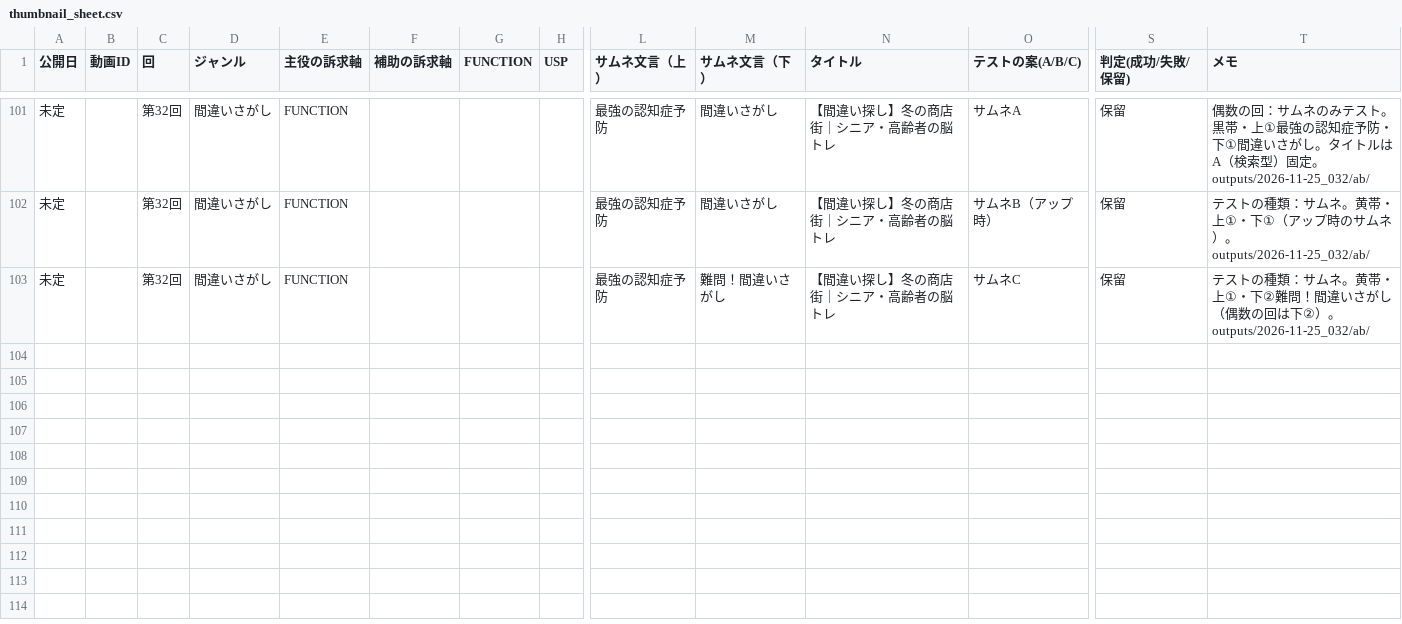
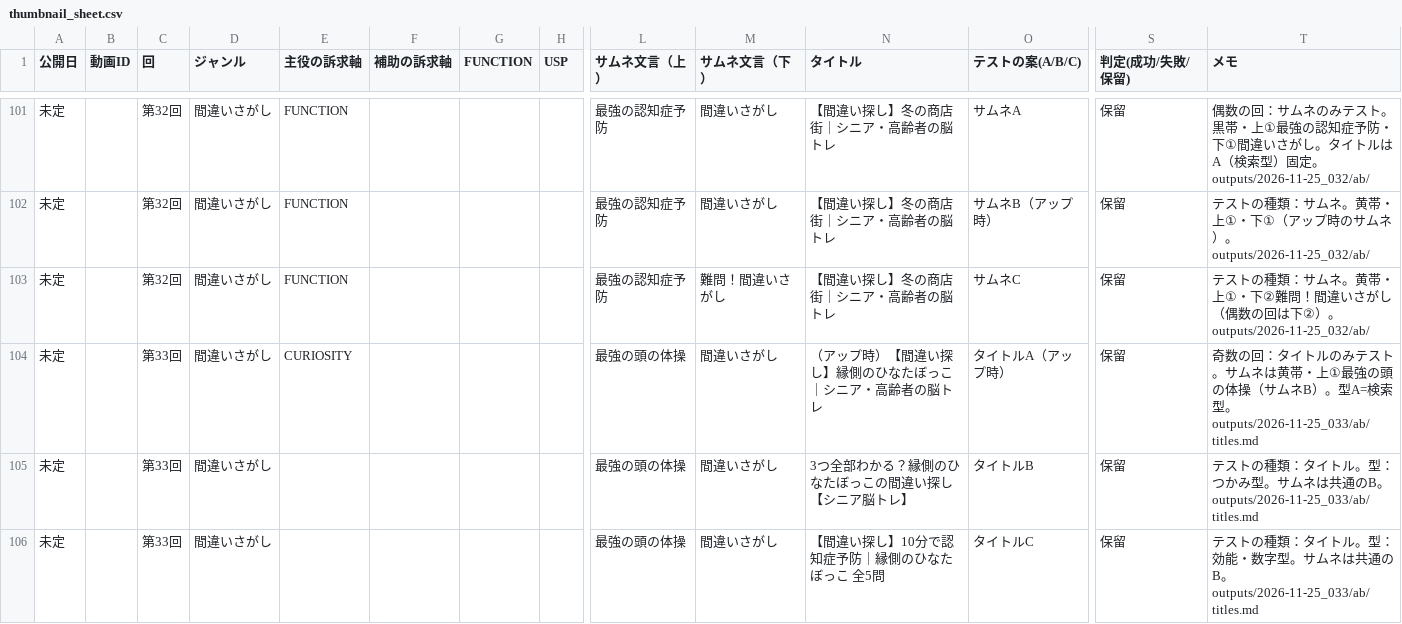
Before and after one commit to koyomi-noutore/koyomi-company, a CSV file: departments/analytics/thumbnail_sheet.csv, drawn as a sheet; only a part is shown, gaps mark what is left out; rows hold the shown columns only; the diff names each change by its address in the sheet, - before the commit and + after, or states it on an @@ line.

```diff
--- a/departments/analytics/thumbnail_sheet.csv
+++ b/departments/analytics/thumbnail_sheet.csv
+row 104: 未定 |  | 第33回 | 間違いさがし | CURIOSITY |  |  |  | 最強の頭の体操 | 間違いさがし | （アップ時）【間違い探し】縁側のひなたぼっこ｜シニア・高齢者の脳トレ | タイトルA（アップ時） | 保留 | 奇数の回：タイトルのみテスト。サムネは黄帯・上①最強の頭の体操（サムネB）。型A=検索型。outputs/2026-11-25_033/ab/titles.md
+row 105: 未定 |  | 第33回 | 間違いさがし |  |  |  |  | 最強の頭の体操 | 間違いさがし | 3つ全部わかる？縁側のひなたぼっこの間違い探し【シニア脳トレ】 | タイトルB | 保留 | テストの種類：タイトル。型：つかみ型。サムネは共通のB。outputs/2026-11-25_033/ab/titles.md
+row 106: 未定 |  | 第33回 | 間違いさがし |  |  |  |  | 最強の頭の体操 | 間違いさがし | 【間違い探し】10分で認知症予防｜縁側のひなたぼっこ 全5問 | タイトルC | 保留 | テストの種類：タイトル。型：効能・数字型。サムネは共通のB。outputs/2026-11-25_033/ab/titles.md
```
Also changed, not shown: 43 other files.
